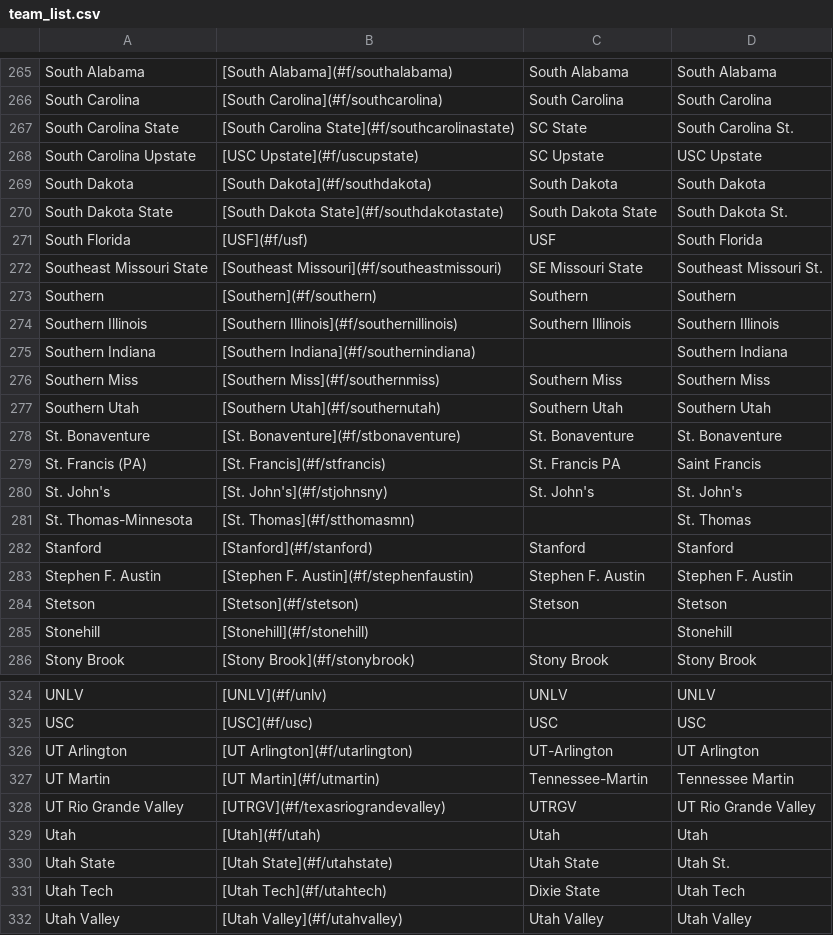
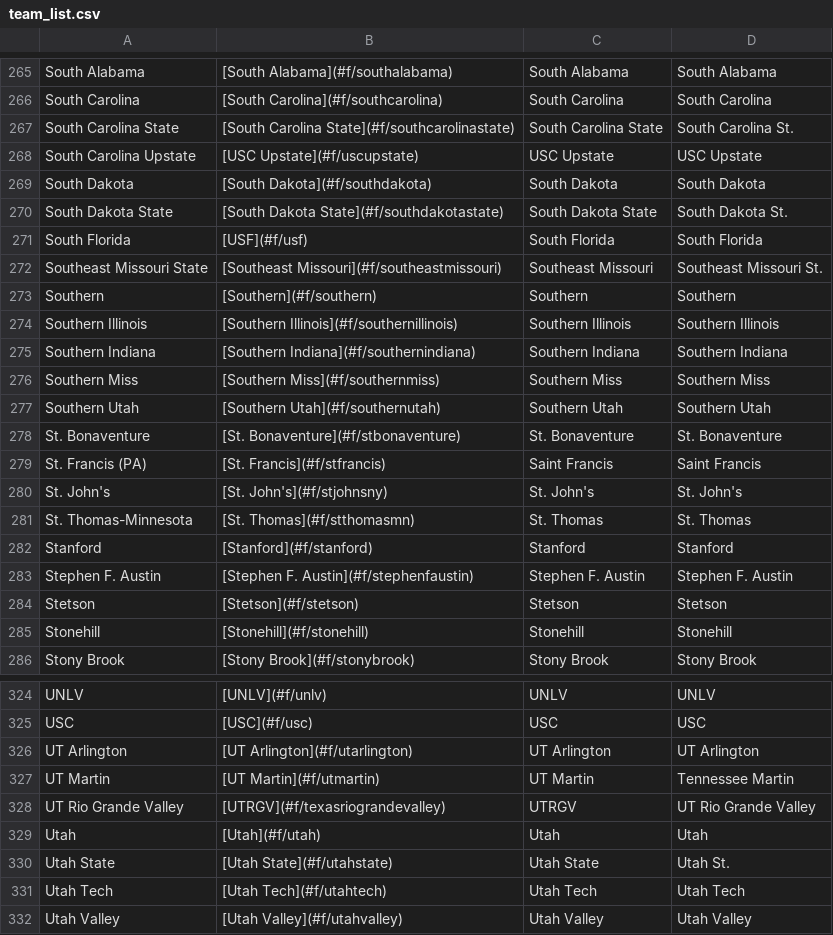
Before and after one commit to ischmidt20/cbbBot, a CSV file: data/team_list.csv, drawn as a sheet; only a part is shown, gaps mark what is left out; the diff covers the shown part only.

Commit message:
new cbbpoll team list

```diff
--- a/data/team_list.csv
+++ b/data/team_list.csv
@@ -266,11 +266,11 @@ South Alabama,[South Alabama](#f/southalabama),South Alabama,South Alabama
 South Carolina,[South Carolina](#f/southcarolina),South Carolina,South Carolina
-South Carolina State,[South Carolina State](#f/southcarolinastate),SC State,South Carolina St.
-South Carolina Upstate,[USC Upstate](#f/uscupstate),SC Upstate,USC Upstate
+South Carolina State,[South Carolina State](#f/southcarolinastate),South Carolina State,South Carolina St.
+South Carolina Upstate,[USC Upstate](#f/uscupstate),USC Upstate,USC Upstate
 South Dakota,[South Dakota](#f/southdakota),South Dakota,South Dakota
 South Dakota State,[South Dakota State](#f/southdakotastate),South Dakota State,South Dakota St.
-South Florida,[USF](#f/usf),USF,South Florida
-Southeast Missouri State,[Southeast Missouri](#f/southeastmissouri),SE Missouri State,Southeast Missouri St.
+South Florida,[USF](#f/usf),South Florida,South Florida
+Southeast Missouri State,[Southeast Missouri](#f/southeastmissouri),Southeast Missouri,Southeast Missouri St.
 Southern,[Southern](#f/southern),Southern,Southern
 Southern Illinois,[Southern Illinois](#f/southernillinois),Southern Illinois,Southern Illinois
-Southern Indiana,[Southern Indiana](#f/southernindiana),,Southern Indiana
+Southern Indiana,[Southern Indiana](#f/southernindiana),Southern Indiana,Southern Indiana
 Southern Miss,[Southern Miss](#f/southernmiss),Southern Miss,Southern Miss
@@ -278,5 +278,5 @@ Southern Utah,[Southern Utah](#f/southernutah),Southern Utah,Southern Utah
 St. Bonaventure,[St. Bonaventure](#f/stbonaventure),St. Bonaventure,St. Bonaventure
-St. Francis (PA),[St. Francis](#f/stfrancis),St. Francis PA,Saint Francis
+St. Francis (PA),[St. Francis](#f/stfrancis),Saint Francis,Saint Francis
 St. John's,[St. John's](#f/stjohnsny),St. John's,St. John's
-St. Thomas-Minnesota,[St. Thomas](#f/stthomasmn),,St. Thomas
+St. Thomas-Minnesota,[St. Thomas](#f/stthomasmn),St. Thomas,St. Thomas
 Stanford,[Stanford](#f/stanford),Stanford,Stanford
@@ -284,3 +284,3 @@ Stephen F. Austin,[Stephen F. Austin](#f/stephenfaustin),Stephen F. Austin,Steph
 Stetson,[Stetson](#f/stetson),Stetson,Stetson
-Stonehill,[Stonehill](#f/stonehill),,Stonehill
+Stonehill,[Stonehill](#f/stonehill),Stonehill,Stonehill
 Stony Brook,[Stony Brook](#f/stonybrook),Stony Brook,Stony Brook
@@ -325,4 +325,4 @@ UNLV,[UNLV](#f/unlv),UNLV,UNLV
 USC,[USC](#f/usc),USC,USC
-UT Arlington,[UT Arlington](#f/utarlington),UT-Arlington,UT Arlington
-UT Martin,[UT Martin](#f/utmartin),Tennessee-Martin,Tennessee Martin
+UT Arlington,[UT Arlington](#f/utarlington),UT Arlington,UT Arlington
+UT Martin,[UT Martin](#f/utmartin),UT Martin,Tennessee Martin
 UT Rio Grande Valley,[UTRGV](#f/texasriograndevalley),UTRGV,UT Rio Grande Valley
@@ -330,3 +330,3 @@ Utah,[Utah](#f/utah),Utah,Utah
 Utah State,[Utah State](#f/utahstate),Utah State,Utah St.
-Utah Tech,[Utah Tech](#f/utahtech),Dixie State,Utah Tech
+Utah Tech,[Utah Tech](#f/utahtech),Utah Tech,Utah Tech
 Utah Valley,[Utah Valley](#f/utahvalley),Utah Valley,Utah Valley
```
Also changed, not shown: 40 edited cells elsewhere in this file.
